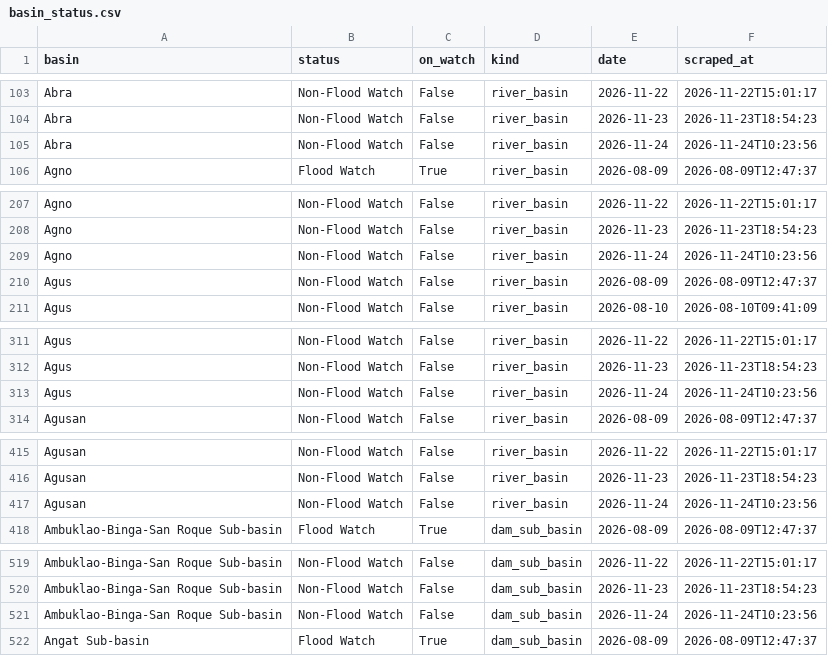
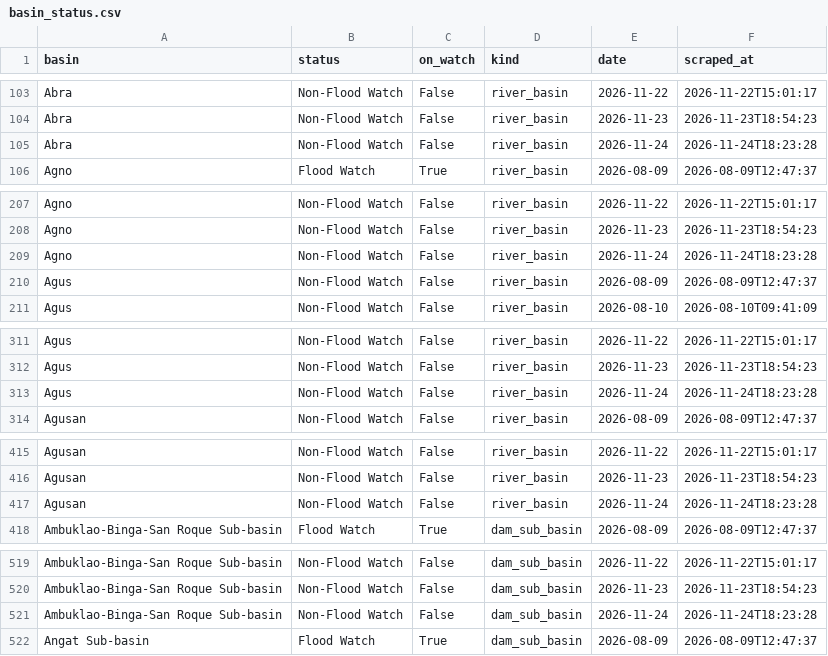
Before and after one commit to Zeref538/apaw, a CSV file: data/basin_status.csv, drawn as a sheet; only a part is shown, gaps mark what is left out; the diff covers the shown part only.

```diff
--- a/data/basin_status.csv
+++ b/data/basin_status.csv
@@ -104,3 +104,3 @@ Abra,Non-Flood Watch,False,river_basin,2026-11-22,2026-11-22T15:01:17
 Abra,Non-Flood Watch,False,river_basin,2026-11-23,2026-11-23T18:54:23
-Abra,Non-Flood Watch,False,river_basin,2026-11-24,2026-11-24T10:23:56
+Abra,Non-Flood Watch,False,river_basin,2026-11-24,2026-11-24T18:23:28
 Agno,Flood Watch,True,river_basin,2026-08-09,2026-08-09T12:47:37
@@ -208,3 +208,3 @@ Agno,Non-Flood Watch,False,river_basin,2026-11-22,2026-11-22T15:01:17
 Agno,Non-Flood Watch,False,river_basin,2026-11-23,2026-11-23T18:54:23
-Agno,Non-Flood Watch,False,river_basin,2026-11-24,2026-11-24T10:23:56
+Agno,Non-Flood Watch,False,river_basin,2026-11-24,2026-11-24T18:23:28
 Agus,Non-Flood Watch,False,river_basin,2026-08-09,2026-08-09T12:47:37
@@ -312,3 +312,3 @@ Agus,Non-Flood Watch,False,river_basin,2026-11-22,2026-11-22T15:01:17
 Agus,Non-Flood Watch,False,river_basin,2026-11-23,2026-11-23T18:54:23
-Agus,Non-Flood Watch,False,river_basin,2026-11-24,2026-11-24T10:23:56
+Agus,Non-Flood Watch,False,river_basin,2026-11-24,2026-11-24T18:23:28
 Agusan,Non-Flood Watch,False,river_basin,2026-08-09,2026-08-09T12:47:37
@@ -416,3 +416,3 @@ Agusan,Non-Flood Watch,False,river_basin,2026-11-22,2026-11-22T15:01:17
 Agusan,Non-Flood Watch,False,river_basin,2026-11-23,2026-11-23T18:54:23
-Agusan,Non-Flood Watch,False,river_basin,2026-11-24,2026-11-24T10:23:56
+Agusan,Non-Flood Watch,False,river_basin,2026-11-24,2026-11-24T18:23:28
 Ambuklao-Binga-San Roque Sub-basin,Flood Watch,True,dam_sub_basin,2026-08-09,2026-08-09T12:47:37
@@ -520,3 +520,3 @@ Ambuklao-Binga-San Roque Sub-basin,Non-Flood Watch,False,dam_sub_basin,2026-11-2
 Ambuklao-Binga-San Roque Sub-basin,Non-Flood Watch,False,dam_sub_basin,2026-11-23,2026-11-23T18:54:23
-Ambuklao-Binga-San Roque Sub-basin,Non-Flood Watch,False,dam_sub_basin,2026-11-24,2026-11-24T10:23:56
+Ambuklao-Binga-San Roque Sub-basin,Non-Flood Watch,False,dam_sub_basin,2026-11-24,2026-11-24T18:23:28
 Angat Sub-basin,Flood Watch,True,dam_sub_basin,2026-08-09,2026-08-09T12:47:37
```
Also changed, not shown: 17 edited cells elsewhere in this file, eval/learning_curve.csv, 4 other files.
